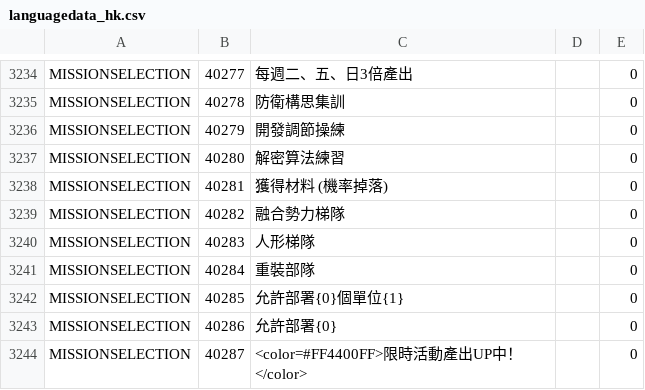
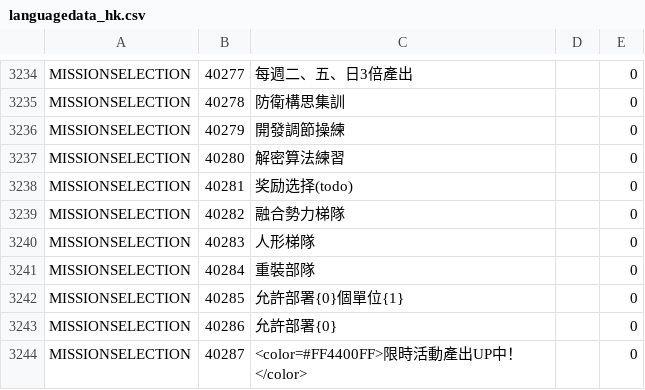
Before and after one commit to gf-data-tools/gf-data-jp, a CSV file: asset/language/languagedata_hk.csv, drawn as a sheet; only a part is shown, gaps mark what is left out.

```diff
--- a/asset/language/languagedata_hk.csv
+++ b/asset/language/languagedata_hk.csv
@@ -3237,3 +3237,3 @@ MISSIONSELECTION,40279,開發調節操練,,0
 MISSIONSELECTION,40280,解密算法練習,,0
-MISSIONSELECTION,40281,獲得材料 (機率掉落),,0
+MISSIONSELECTION,40281,奖励选择(todo),,0
 MISSIONSELECTION,40282,融合勢力梯隊,,0
```
Also changed, not shown: asset/language/languagedata.csv, asset/language/languagedata_kr.csv, 46 other files.
